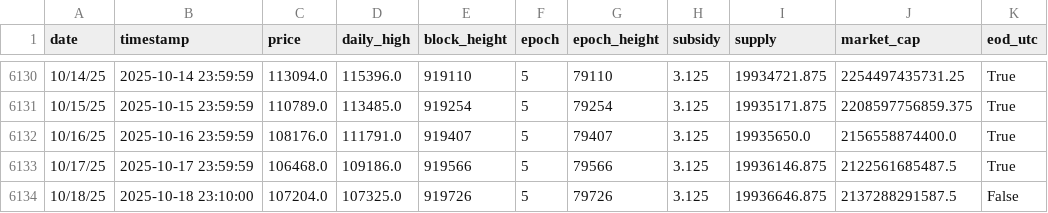
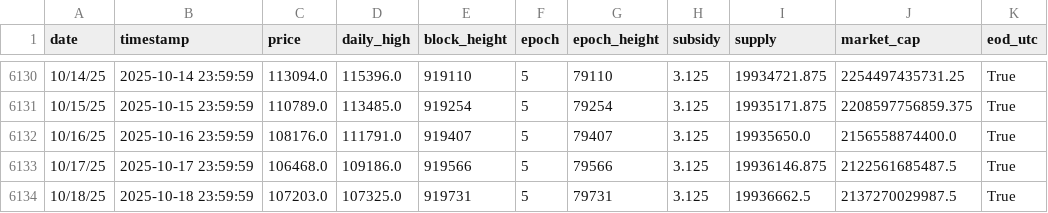
Before and after one commit to w-s-bitcoin/animations, a CSV file: assets/daily_price.csv, drawn as a sheet; only a part is shown, gaps mark what is left out.

```diff
--- a/assets/daily_price.csv
+++ b/assets/daily_price.csv
@@ -6133,2 +6133,2 @@ date,timestamp,price,daily_high,block_height,epoch,epoch_height,subsidy,supply,m
 10/17/25,2025-10-17 23:59:59,106468.0,109186.0,919566,5,79566,3.125,19936146.875,2122561685487.5,True
-10/18/25,2025-10-18 23:10:00,107204.0,107325.0,919726,5,79726,3.125,19936646.875,2137288291587.5,False
+10/18/25,2025-10-18 23:59:59,107203.0,107325.0,919731,5,79731,3.125,19936662.5,2137270029987.5,True
```
Also changed, not shown: assets/node_software_counts_grouped.csv, 45 other files.
